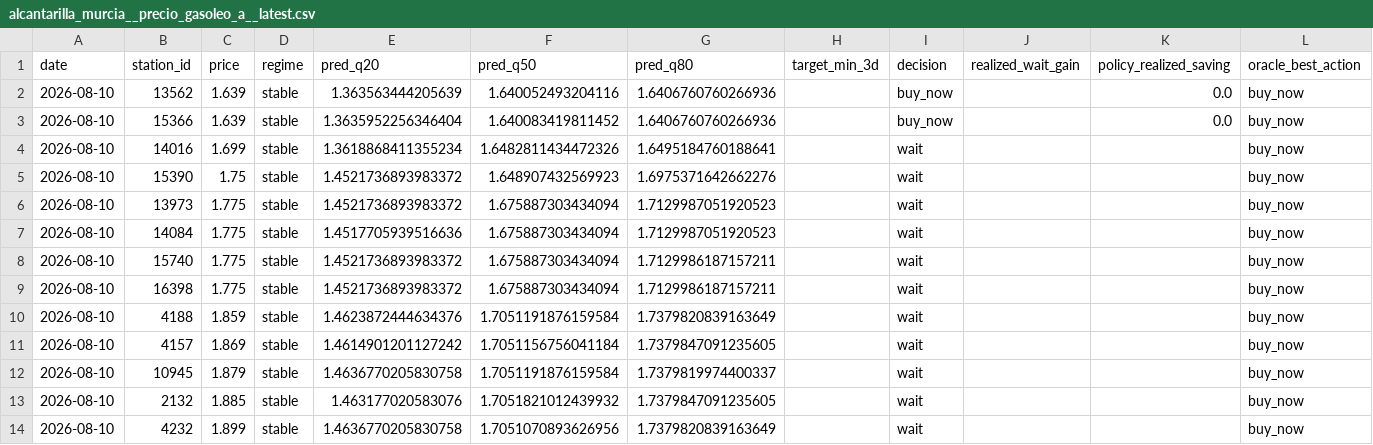
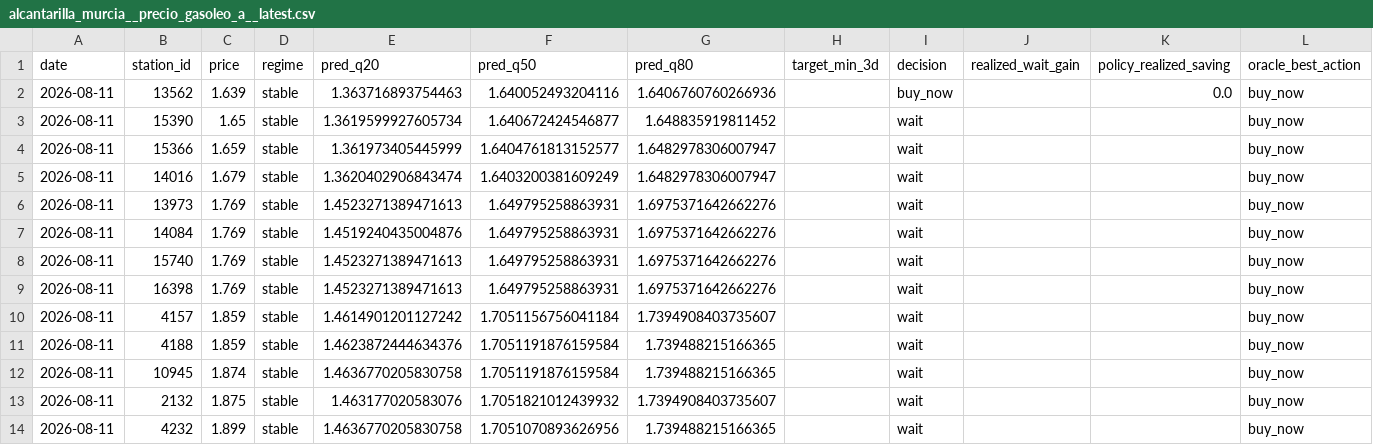
Before and after one commit to juanluserra/fuel-recommender-murcia, a CSV file: data/latest/alcantarilla_murcia__precio_gasoleo_a__latest.csv, drawn as a sheet.

```diff
--- a/data/latest/alcantarilla_murcia__precio_gasoleo_a__latest.csv
+++ b/data/latest/alcantarilla_murcia__precio_gasoleo_a__latest.csv
@@ -1,14 +1,14 @@
 date,station_id,price,regime,pred_q20,pred_q50,pred_q80,target_min_3d,decision,realized_wait_gain,policy_realized_saving,oracle_best_action
-2026-08-10,13562,1.639,stable,1.363563444205639,1.640052493204116,1.6406760760266936,,buy_now,,0.0,buy_now
-2026-08-10,15366,1.639,stable,1.3635952256346404,1.640083419811452,1.6406760760266936,,buy_now,,0.0,buy_now
-2026-08-10,14016,1.699,stable,1.3618868411355234,1.6482811434472326,1.6495184760188641,,wait,,,buy_now
-2026-08-10,15390,1.75,stable,1.4521736893983372,1.648907432569923,1.6975371642662276,,wait,,,buy_now
-2026-08-10,13973,1.775,stable,1.4521736893983372,1.675887303434094,1.7129987051920523,,wait,,,buy_now
-2026-08-10,14084,1.775,stable,1.4517705939516636,1.675887303434094,1.7129987051920523,,wait,,,buy_now
-2026-08-10,15740,1.775,stable,1.4521736893983372,1.675887303434094,1.7129986187157211,,wait,,,buy_now
-2026-08-10,16398,1.775,stable,1.4521736893983372,1.675887303434094,1.7129986187157211,,wait,,,buy_now
-2026-08-10,4188,1.859,stable,1.4623872444634376,1.7051191876159584,1.7379820839163649,,wait,,,buy_now
-2026-08-10,4157,1.869,stable,1.4614901201127242,1.7051156756041184,1.7379847091235605,,wait,,,buy_now
-2026-08-10,10945,1.879,stable,1.4636770205830758,1.7051191876159584,1.7379819974400337,,wait,,,buy_now
-2026-08-10,2132,1.885,stable,1.463177020583076,1.7051821012439932,1.7379847091235605,,wait,,,buy_now
-2026-08-10,4232,1.899,stable,1.4636770205830758,1.7051070893626956,1.7379820839163649,,wait,,,buy_now
+2026-08-11,13562,1.639,stable,1.363716893754463,1.640052493204116,1.6406760760266936,,buy_now,,0.0,buy_now
+2026-08-11,15390,1.65,stable,1.3619599927605734,1.640672424546877,1.648835919811452,,wait,,,buy_now
+2026-08-11,15366,1.659,stable,1.361973405445999,1.6404761813152577,1.6482978306007947,,wait,,,buy_now
+2026-08-11,14016,1.679,stable,1.3620402906843474,1.6403200381609249,1.6482978306007947,,wait,,,buy_now
+2026-08-11,13973,1.769,stable,1.4523271389471613,1.649795258863931,1.6975371642662276,,wait,,,buy_now
+2026-08-11,14084,1.769,stable,1.4519240435004876,1.649795258863931,1.6975371642662276,,wait,,,buy_now
+2026-08-11,15740,1.769,stable,1.4523271389471613,1.649795258863931,1.6975371642662276,,wait,,,buy_now
+2026-08-11,16398,1.769,stable,1.4523271389471613,1.649795258863931,1.6975371642662276,,wait,,,buy_now
+2026-08-11,4157,1.859,stable,1.4614901201127242,1.7051156756041184,1.7394908403735607,,wait,,,buy_now
+2026-08-11,4188,1.859,stable,1.4623872444634376,1.7051191876159584,1.739488215166365,,wait,,,buy_now
+2026-08-11,10945,1.874,stable,1.4636770205830758,1.7051191876159584,1.739488215166365,,wait,,,buy_now
+2026-08-11,2132,1.875,stable,1.463177020583076,1.7051821012439932,1.7394908403735607,,wait,,,buy_now
+2026-08-11,4232,1.899,stable,1.4636770205830758,1.7051070893626956,1.739488215166365,,wait,,,buy_now
```
Also changed, not shown: data/history/alcantarilla_murcia/fetch_log.csv, data/history/alcantarilla_murcia/stations.csv, 4 other files.
